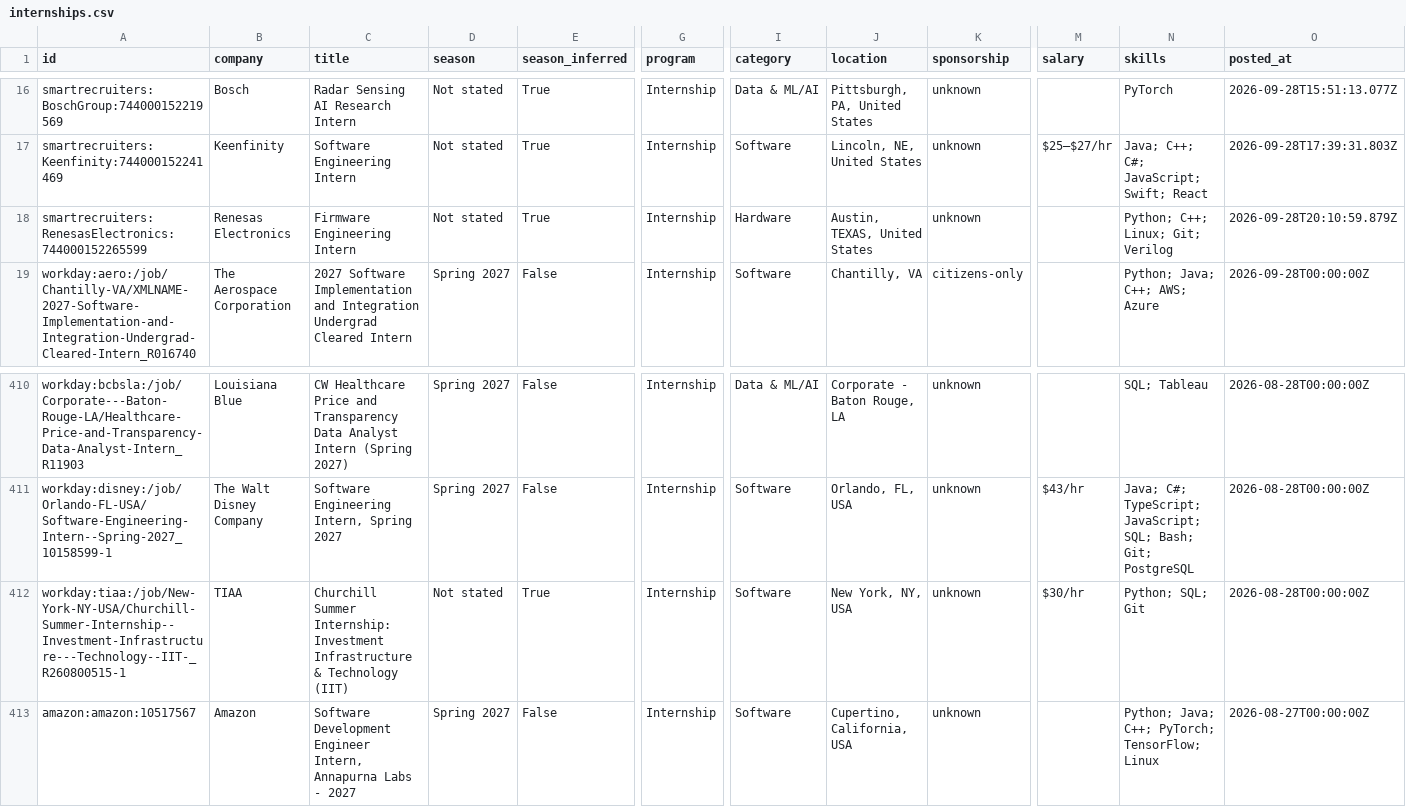
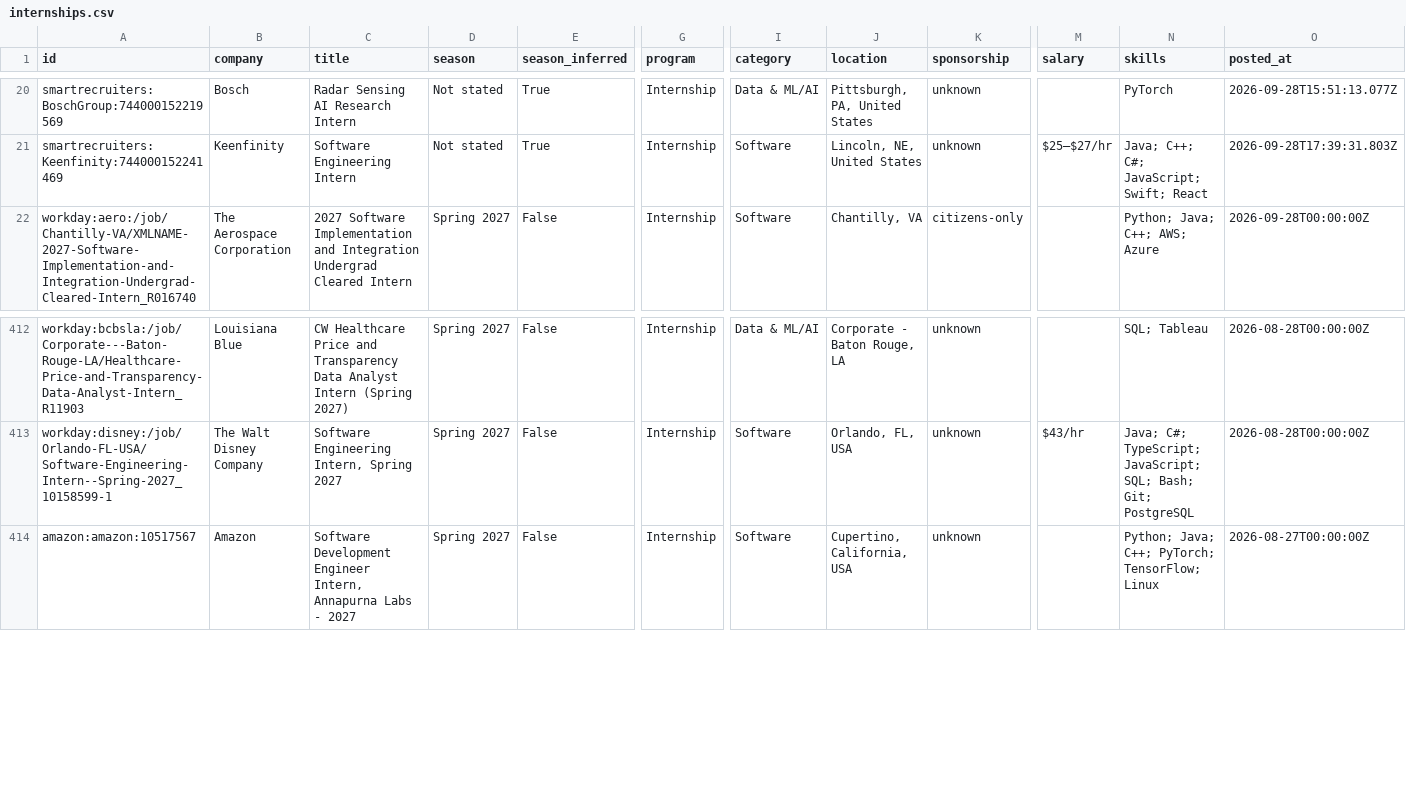
Before and after one commit to HarshaPrakash1/Automated-List-Of-Spring-2027-Tech-Internships, a CSV file: data/internships.csv, drawn as a sheet; only a part is shown, gaps mark what is left out; removed rows and columns are numbered as before the commit, all else as after; rows hold the shown columns only; the diff covers the shown part only; the diff names each change by its address in the sheet, - before the commit and + after, or states it on an @@ line.

```diff
--- a/data/internships.csv
+++ b/data/internships.csv
-row 18: smartrecruiters:RenesasElectronics:744000152265599 | Renesas Electronics | Firmware Engineering Intern | Not stated | True | Internship | Hardware | Austin, TEXAS, United States | unknown |  | Python; C++; Linux; Git; Verilog | 2026-09-28T20:10:59.879Z
-row 412: workday:tiaa:/job/New-York-NY-USA/Churchill-Summer-Internship--Investment-Infrastructure---Technology--IIT-_R260800515-1 | TIAA | Churchill Summer Internship: Investment Infrastructure & Technology (IIT) | Not stated | True | Internship | Software | New York, NY, USA | unknown | $30/hr | Python; SQL; Git | 2026-08-28T00:00:00Z
```
Also changed, not shown: 7 added rows and 2 removed rows elsewhere in this file, docs/internships.csv, 15 other files.
